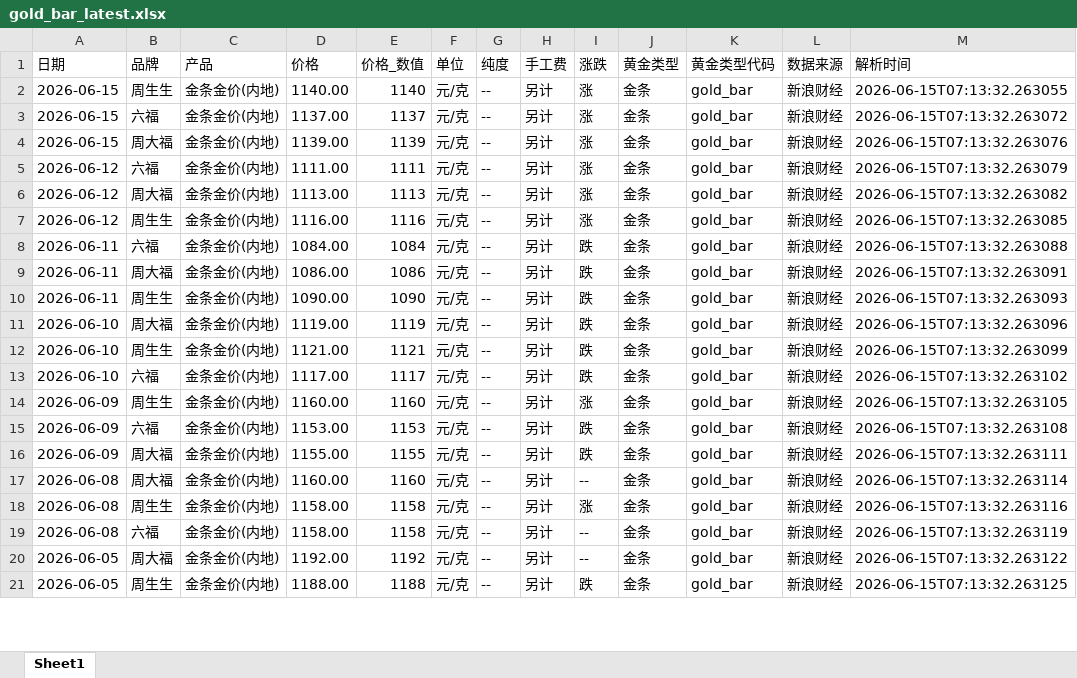
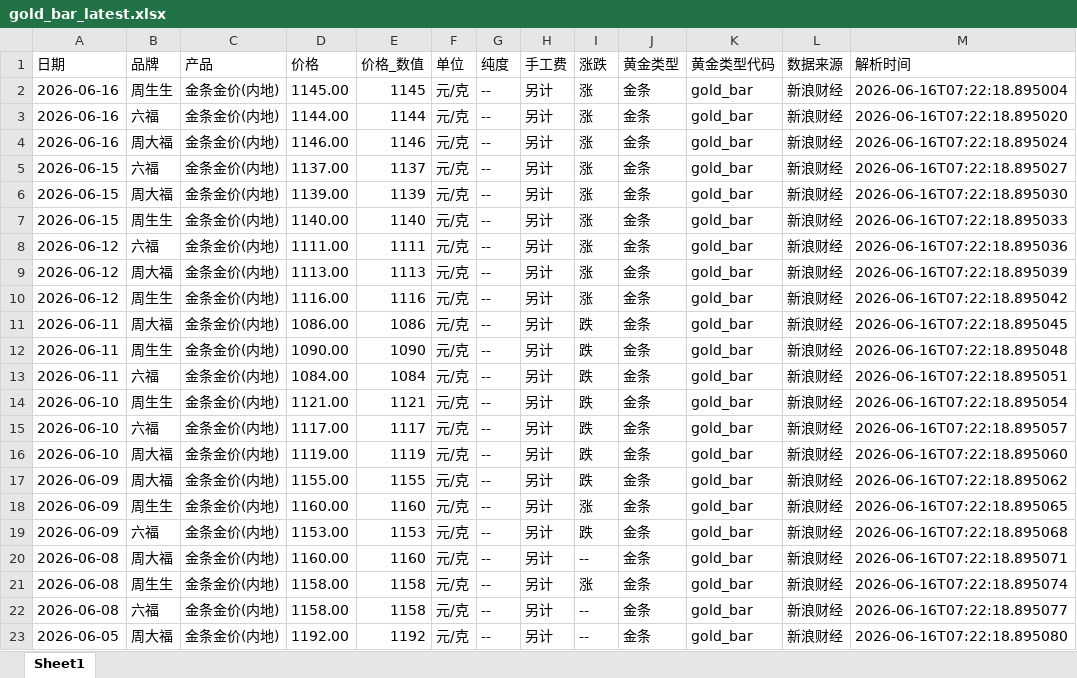
Before and after one commit to chengazhen/python-gold, an Excel workbook: gold_bar_latest.xlsx, sheet Sheet1, drawn as a sheet; only a part is shown; values as stored, in another font and other column widths than the file's, no borders; removed rows and columns are numbered as before the commit, all else as after; the diff covers the shown part only; the diff names each change by its address in the sheet, - before the commit and + after, or states it on an @@ line.

```diff
--- a/gold_bar_latest.xlsx (sheet Sheet1)
+++ b/gold_bar_latest.xlsx (sheet Sheet1)
-A2 (日期): 2026-06-15
+A2 (日期): 2026-06-16
-D2 (价格): 1140.00
+D2 (价格): 1145.00
-E2 (价格_数值): 1140
+E2 (价格_数值): 1145
-M2 (解析时间): 2026-06-15T07:13:32.263055
+M2 (解析时间): 2026-06-16T07:22:18.895004
+row 3: 2026-06-16 | 六福 | 金条金价(内地) | 1144.00 | 1144 | 元/克 | -- | 另计 | 涨 | 金条 | gold_bar | 新浪财经 | 2026-06-16T07:22:18.895020
+row 4: 2026-06-16 | 周大福 | 金条金价(内地) | 1146.00 | 1146 | 元/克 | -- | 另计 | 涨 | 金条 | gold_bar | 新浪财经 | 2026-06-16T07:22:18.895024
-M5 (解析时间): 2026-06-15T07:13:32.263072
+M5 (解析时间): 2026-06-16T07:22:18.895027
-M6 (解析时间): 2026-06-15T07:13:32.263076
+M6 (解析时间): 2026-06-16T07:22:18.895030
+row 7: 2026-06-15 | 周生生 | 金条金价(内地) | 1140.00 | 1140 | 元/克 | -- | 另计 | 涨 | 金条 | gold_bar | 新浪财经 | 2026-06-16T07:22:18.895033
-M8 (解析时间): 2026-06-15T07:13:32.263079
+M8 (解析时间): 2026-06-16T07:22:18.895036
-M9 (解析时间): 2026-06-15T07:13:32.263082
+M9 (解析时间): 2026-06-16T07:22:18.895039
-M10 (解析时间): 2026-06-15T07:13:32.263085
+M10 (解析时间): 2026-06-16T07:22:18.895042
-row 8: 2026-06-11 | 六福 | 金条金价(内地) | 1084.00 | 1084 | 元/克 | -- | 另计 | 跌 | 金条 | gold_bar | 新浪财经 | 2026-06-15T07:13:32.263088
-M11 (解析时间): 2026-06-15T07:13:32.263091
+M11 (解析时间): 2026-06-16T07:22:18.895045
-M12 (解析时间): 2026-06-15T07:13:32.263093
+M12 (解析时间): 2026-06-16T07:22:18.895048
-A13 (日期): 2026-06-10
+A13 (日期): 2026-06-11
-B13 (品牌): 周大福
+B13 (品牌): 六福
-D13 (价格): 1119.00
+D13 (价格): 1084.00
-E13 (价格_数值): 1119
+E13 (价格_数值): 1084
-M13 (解析时间): 2026-06-15T07:13:32.263096
+M13 (解析时间): 2026-06-16T07:22:18.895051
-M14 (解析时间): 2026-06-15T07:13:32.263099
+M14 (解析时间): 2026-06-16T07:22:18.895054
-M15 (解析时间): 2026-06-15T07:13:32.263102
+M15 (解析时间): 2026-06-16T07:22:18.895057
+row 16: 2026-06-10 | 周大福 | 金条金价(内地) | 1119.00 | 1119 | 元/克 | -- | 另计 | 跌 | 金条 | gold_bar | 新浪财经 | 2026-06-16T07:22:18.895060
+row 17: 2026-06-09 | 周大福 | 金条金价(内地) | 1155.00 | 1155 | 元/克 | -- | 另计 | 跌 | 金条 | gold_bar | 新浪财经 | 2026-06-16T07:22:18.895062
-M18 (解析时间): 2026-06-15T07:13:32.263105
+M18 (解析时间): 2026-06-16T07:22:18.895065
-M19 (解析时间): 2026-06-15T07:13:32.263108
+M19 (解析时间): 2026-06-16T07:22:18.895068
-row 16: 2026-06-09 | 周大福 | 金条金价(内地) | 1155.00 | 1155 | 元/克 | -- | 另计 | 跌 | 金条 | gold_bar | 新浪财经 | 2026-06-15T07:13:32.263111
-M20 (解析时间): 2026-06-15T07:13:32.263114
+M20 (解析时间): 2026-06-16T07:22:18.895071
-M21 (解析时间): 2026-06-15T07:13:32.263116
+M21 (解析时间): 2026-06-16T07:22:18.895074
-M22 (解析时间): 2026-06-15T07:13:32.263119
+M22 (解析时间): 2026-06-16T07:22:18.895077
-M23 (解析时间): 2026-06-15T07:13:32.263122
+M23 (解析时间): 2026-06-16T07:22:18.895080
-row 21: 2026-06-05 | 周生生 | 金条金价(内地) | 1188.00 | 1188 | 元/克 | -- | 另计 | 跌 | 金条 | gold_bar | 新浪财经 | 2026-06-15T07:13:32.263125
```
Also changed, not shown: 2 added rows, 4 removed rows and 58 edited cells elsewhere in this sheet, combined_gold_data.xlsx, jewelry_gold_latest.xlsx, 11 other files.
